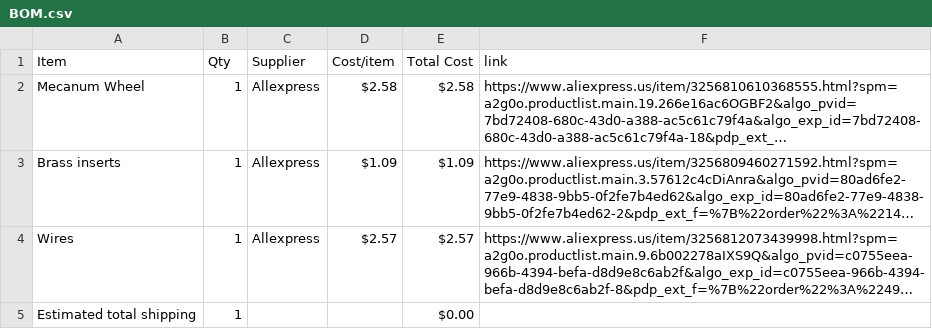
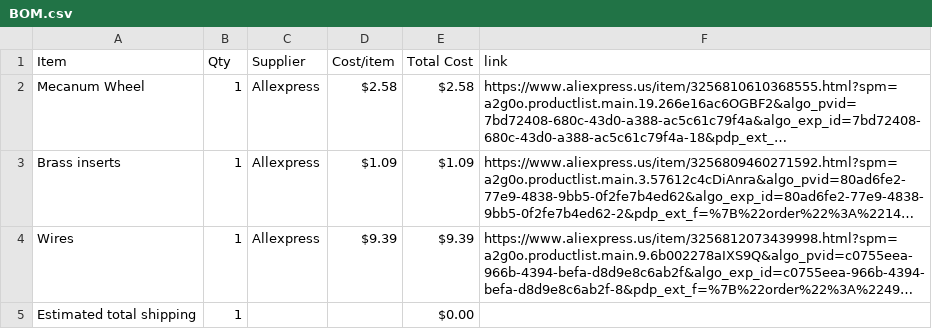
Before and after one commit to chahatesh/X-drive-holonomic, a CSV file: BOM.csv, drawn as a sheet; long unchanged cells end in …; the diff names each change by its address in the sheet, - before the commit and + after, or states it on an @@ line.

Commit message:
Sync Drivetrain from Half Life

```diff
--- a/BOM.csv
+++ b/BOM.csv
-D4 (Cost/item): $2.57
+D4 (Cost/item): $9.39
-E4 (Total Cost): $2.57
+E4 (Total Cost): $9.39
```
